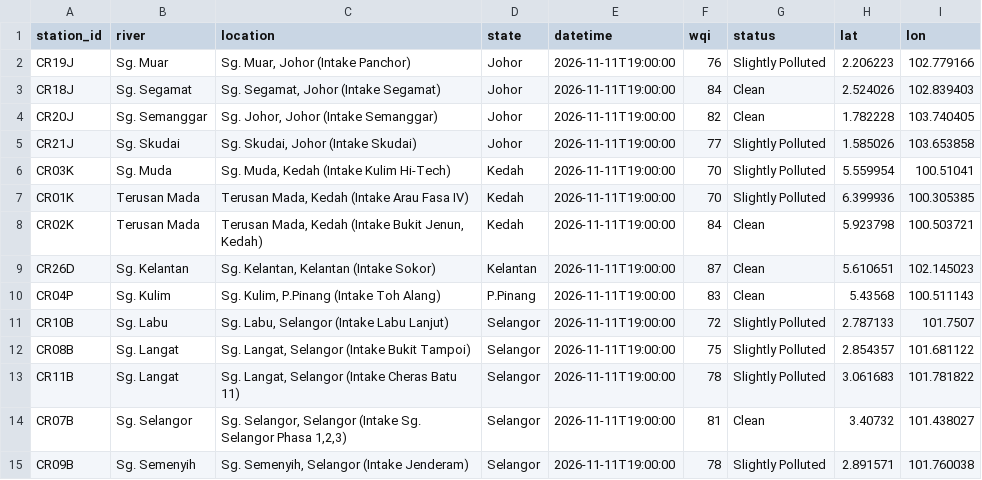
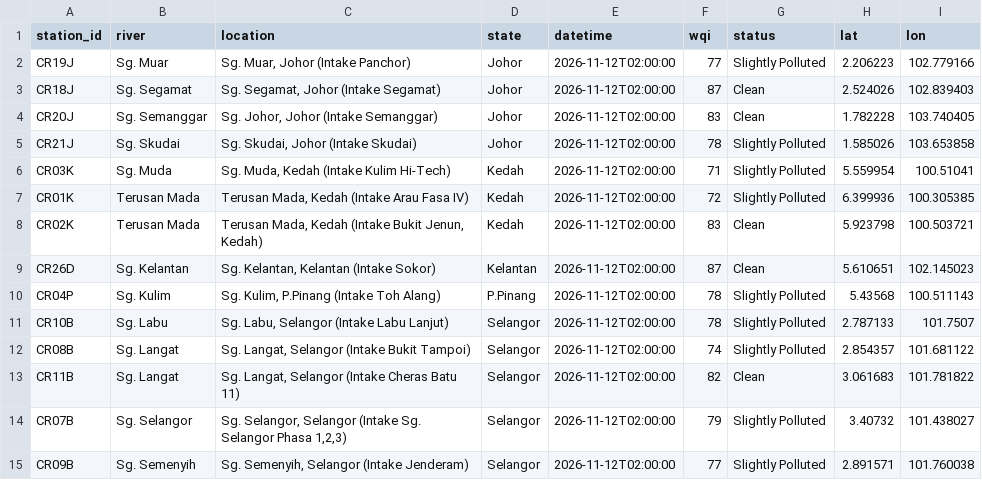
Before and after one commit to hiyyu/water, a CSV file: vercel-site/data/live_latest.csv, drawn as a sheet.

```diff
--- a/vercel-site/data/live_latest.csv
+++ b/vercel-site/data/live_latest.csv
@@ -1,15 +1,15 @@
 station_id,river,location,state,datetime,wqi,status,lat,lon
-CR19J,Sg. Muar,"Sg. Muar, Johor (Intake Panchor)",Johor,2026-11-11T19:00:00,76,Slightly Polluted,2.206223,102.779166
-CR18J,Sg. Segamat,"Sg. Segamat, Johor (Intake Segamat)",Johor,2026-11-11T19:00:00,84,Clean,2.524026,102.839403
-CR20J,Sg. Semanggar,"Sg. Johor, Johor (Intake Semanggar)",Johor,2026-11-11T19:00:00,82,Clean,1.782228,103.740405
-CR21J,Sg. Skudai,"Sg. Skudai, Johor (Intake Skudai)",Johor,2026-11-11T19:00:00,77,Slightly Polluted,1.585026,103.653858
-CR03K,Sg. Muda,"Sg. Muda, Kedah (Intake Kulim Hi-Tech)",Kedah,2026-11-11T19:00:00,70,Slightly Polluted,5.559954,100.51041
-CR01K,Terusan Mada,"Terusan Mada, Kedah (Intake Arau Fasa IV)",Kedah,2026-11-11T19:00:00,70,Slightly Polluted,6.399936,100.305385
-CR02K,Terusan Mada,"Terusan Mada, Kedah (Intake Bukit Jenun, Kedah)",Kedah,2026-11-11T19:00:00,84,Clean,5.923798,100.503721
-CR26D,Sg. Kelantan,"Sg. Kelantan, Kelantan (Intake Sokor)",Kelantan,2026-11-11T19:00:00,87,Clean,5.610651,102.145023
-CR04P,Sg. Kulim,"Sg. Kulim, P.Pinang (Intake Toh Alang)",P.Pinang,2026-11-11T19:00:00,83,Clean,5.43568,100.511143
-CR10B,Sg. Labu,"Sg. Labu, Selangor (Intake Labu Lanjut)",Selangor,2026-11-11T19:00:00,72,Slightly Polluted,2.787133,101.7507
-CR08B,Sg. Langat,"Sg. Langat, Selangor (Intake Bukit Tampoi)",Selangor,2026-11-11T19:00:00,75,Slightly Polluted,2.854357,101.681122
-CR11B,Sg. Langat,"Sg. Langat, Selangor (Intake Cheras Batu 11)",Selangor,2026-11-11T19:00:00,78,Slightly Polluted,3.061683,101.781822
-CR07B,Sg. Selangor,"Sg. Selangor, Selangor (Intake Sg. Selangor Phasa 1,2,3)",Selangor,2026-11-11T19:00:00,81,Clean,3.40732,101.438027
-CR09B,Sg. Semenyih,"Sg. Semenyih, Selangor (Intake Jenderam)",Selangor,2026-11-11T19:00:00,78,Slightly Polluted,2.891571,101.760038
+CR19J,Sg. Muar,"Sg. Muar, Johor (Intake Panchor)",Johor,2026-11-12T02:00:00,77,Slightly Polluted,2.206223,102.779166
+CR18J,Sg. Segamat,"Sg. Segamat, Johor (Intake Segamat)",Johor,2026-11-12T02:00:00,87,Clean,2.524026,102.839403
+CR20J,Sg. Semanggar,"Sg. Johor, Johor (Intake Semanggar)",Johor,2026-11-12T02:00:00,83,Clean,1.782228,103.740405
+CR21J,Sg. Skudai,"Sg. Skudai, Johor (Intake Skudai)",Johor,2026-11-12T02:00:00,78,Slightly Polluted,1.585026,103.653858
+CR03K,Sg. Muda,"Sg. Muda, Kedah (Intake Kulim Hi-Tech)",Kedah,2026-11-12T02:00:00,71,Slightly Polluted,5.559954,100.51041
+CR01K,Terusan Mada,"Terusan Mada, Kedah (Intake Arau Fasa IV)",Kedah,2026-11-12T02:00:00,72,Slightly Polluted,6.399936,100.305385
+CR02K,Terusan Mada,"Terusan Mada, Kedah (Intake Bukit Jenun, Kedah)",Kedah,2026-11-12T02:00:00,83,Clean,5.923798,100.503721
+CR26D,Sg. Kelantan,"Sg. Kelantan, Kelantan (Intake Sokor)",Kelantan,2026-11-12T02:00:00,87,Clean,5.610651,102.145023
+CR04P,Sg. Kulim,"Sg. Kulim, P.Pinang (Intake Toh Alang)",P.Pinang,2026-11-12T02:00:00,78,Slightly Polluted,5.43568,100.511143
+CR10B,Sg. Labu,"Sg. Labu, Selangor (Intake Labu Lanjut)",Selangor,2026-11-12T02:00:00,78,Slightly Polluted,2.787133,101.7507
+CR08B,Sg. Langat,"Sg. Langat, Selangor (Intake Bukit Tampoi)",Selangor,2026-11-12T02:00:00,74,Slightly Polluted,2.854357,101.681122
+CR11B,Sg. Langat,"Sg. Langat, Selangor (Intake Cheras Batu 11)",Selangor,2026-11-12T02:00:00,82,Clean,3.061683,101.781822
+CR07B,Sg. Selangor,"Sg. Selangor, Selangor (Intake Sg. Selangor Phasa 1,2,3)",Selangor,2026-11-12T02:00:00,79,Slightly Polluted,3.40732,101.438027
+CR09B,Sg. Semenyih,"Sg. Semenyih, Selangor (Intake Jenderam)",Selangor,2026-11-12T02:00:00,77,Slightly Polluted,2.891571,101.760038
```
Also changed, not shown: vercel-site/data/live_history.csv, 1 other file.
